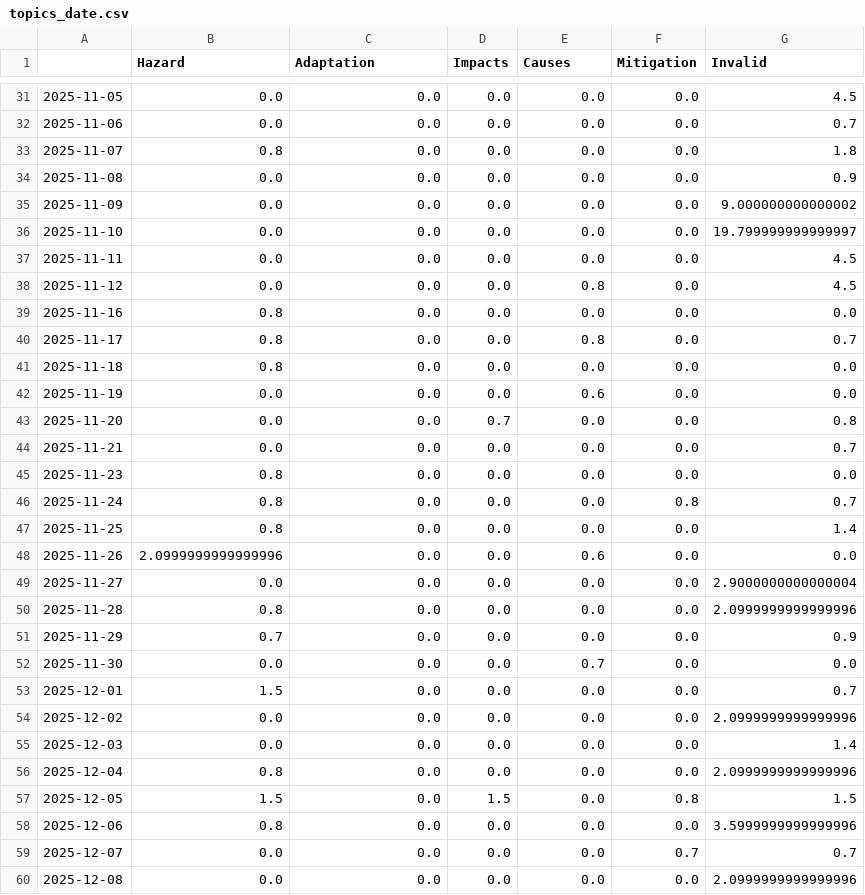
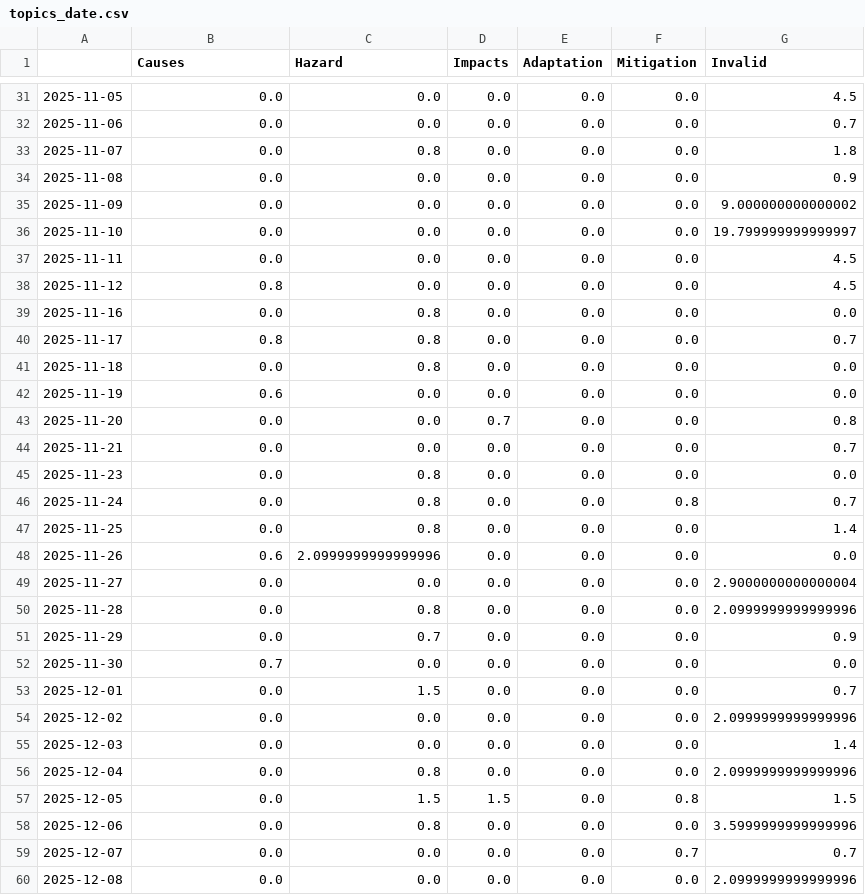
Before and after one commit to magaliekathrin-news/HeatIsComing, a CSV file: csv/topics_date.csv, drawn as a sheet; only a part is shown, gaps mark what is left out; the diff covers the shown part only.

```diff
--- a/csv/topics_date.csv
+++ b/csv/topics_date.csv
@@ -1 +1 @@
-,Hazard,Adaptation,Impacts,Causes,Mitigation,Invalid
+,Causes,Hazard,Impacts,Adaptation,Mitigation,Invalid
@@ -32,3 +32,3 @@
 2025-11-06,0.0,0.0,0.0,0.0,0.0,0.7
-2025-11-07,0.8,0.0,0.0,0.0,0.0,1.8
+2025-11-07,0.0,0.8,0.0,0.0,0.0,1.8
 2025-11-08,0.0,0.0,0.0,0.0,0.0,0.9
@@ -37,23 +37,23 @@
 2025-11-11,0.0,0.0,0.0,0.0,0.0,4.5
-2025-11-12,0.0,0.0,0.0,0.8,0.0,4.5
-2025-11-16,0.8,0.0,0.0,0.0,0.0,0.0
-2025-11-17,0.8,0.0,0.0,0.8,0.0,0.7
-2025-11-18,0.8,0.0,0.0,0.0,0.0,0.0
-2025-11-19,0.0,0.0,0.0,0.6,0.0,0.0
+2025-11-12,0.8,0.0,0.0,0.0,0.0,4.5
+2025-11-16,0.0,0.8,0.0,0.0,0.0,0.0
+2025-11-17,0.8,0.8,0.0,0.0,0.0,0.7
+2025-11-18,0.0,0.8,0.0,0.0,0.0,0.0
+2025-11-19,0.6,0.0,0.0,0.0,0.0,0.0
 2025-11-20,0.0,0.0,0.7,0.0,0.0,0.8
 2025-11-21,0.0,0.0,0.0,0.0,0.0,0.7
-2025-11-23,0.8,0.0,0.0,0.0,0.0,0.0
-2025-11-24,0.8,0.0,0.0,0.0,0.8,0.7
-2025-11-25,0.8,0.0,0.0,0.0,0.0,1.4
-2025-11-26,2.0999999999999996,0.0,0.0,0.6,0.0,0.0
+2025-11-23,0.0,0.8,0.0,0.0,0.0,0.0
+2025-11-24,0.0,0.8,0.0,0.0,0.8,0.7
+2025-11-25,0.0,0.8,0.0,0.0,0.0,1.4
+2025-11-26,0.6,2.0999999999999996,0.0,0.0,0.0,0.0
 2025-11-27,0.0,0.0,0.0,0.0,0.0,2.9000000000000004
-2025-11-28,0.8,0.0,0.0,0.0,0.0,2.0999999999999996
-2025-11-29,0.7,0.0,0.0,0.0,0.0,0.9
-2025-11-30,0.0,0.0,0.0,0.7,0.0,0.0
-2025-12-01,1.5,0.0,0.0,0.0,0.0,0.7
+2025-11-28,0.0,0.8,0.0,0.0,0.0,2.0999999999999996
+2025-11-29,0.0,0.7,0.0,0.0,0.0,0.9
+2025-11-30,0.7,0.0,0.0,0.0,0.0,0.0
+2025-12-01,0.0,1.5,0.0,0.0,0.0,0.7
 2025-12-02,0.0,0.0,0.0,0.0,0.0,2.0999999999999996
 2025-12-03,0.0,0.0,0.0,0.0,0.0,1.4
-2025-12-04,0.8,0.0,0.0,0.0,0.0,2.0999999999999996
-2025-12-05,1.5,0.0,1.5,0.0,0.8,1.5
-2025-12-06,0.8,0.0,0.0,0.0,0.0,3.5999999999999996
+2025-12-04,0.0,0.8,0.0,0.0,0.0,2.0999999999999996
+2025-12-05,0.0,1.5,1.5,0.0,0.8,1.5
+2025-12-06,0.0,0.8,0.0,0.0,0.0,3.5999999999999996
 2025-12-07,0.0,0.0,0.0,0.0,0.7,0.7
```
Also changed, not shown: 134 edited cells elsewhere in this file, 9 other files.
